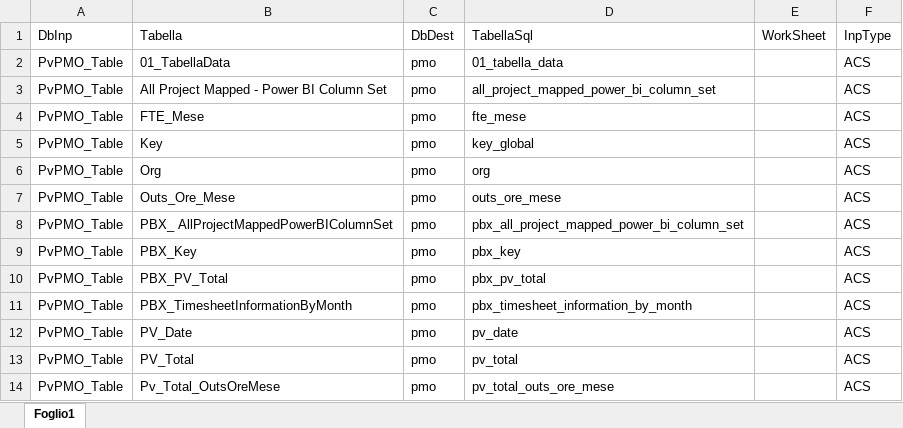
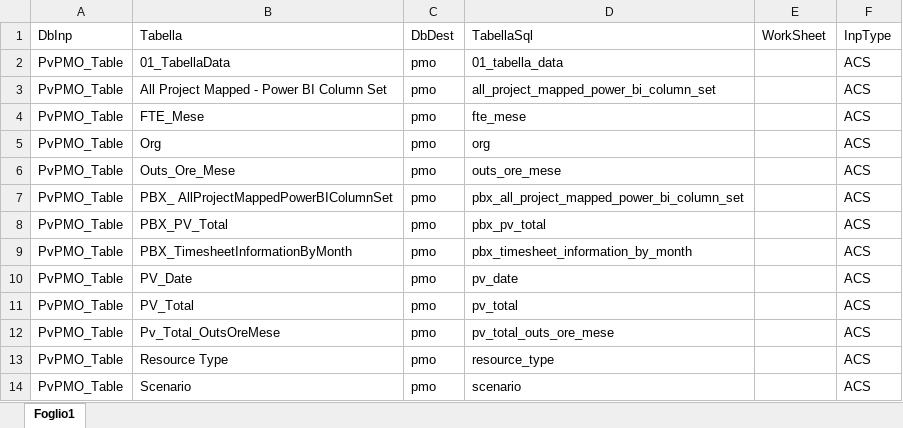
Before and after one commit to RobertoCarlucci/PvPmo, an Excel workbook: Archivio/Setup/Origine.xlsx, sheet Foglio1, drawn as a sheet; only a part is shown; the shorter side is filled out with more unchanged rows; values as stored, in another font and other column widths than the file's, no borders; the diff names each change by its address in the sheet, - before the commit and + after, or states it on an @@ line.

```diff
--- a/Archivio/Setup/Origine.xlsx (sheet Foglio1)
+++ b/Archivio/Setup/Origine.xlsx (sheet Foglio1)
-row 5: PvPMO_Table | Key | pmo | key_global |  | ACS
-row 9: PvPMO_Table | PBX_Key | pmo | pbx_key |  | ACS
```
Also changed, not shown: Archivio/Setup/finalizzatest.xlsx, 6 other files.
